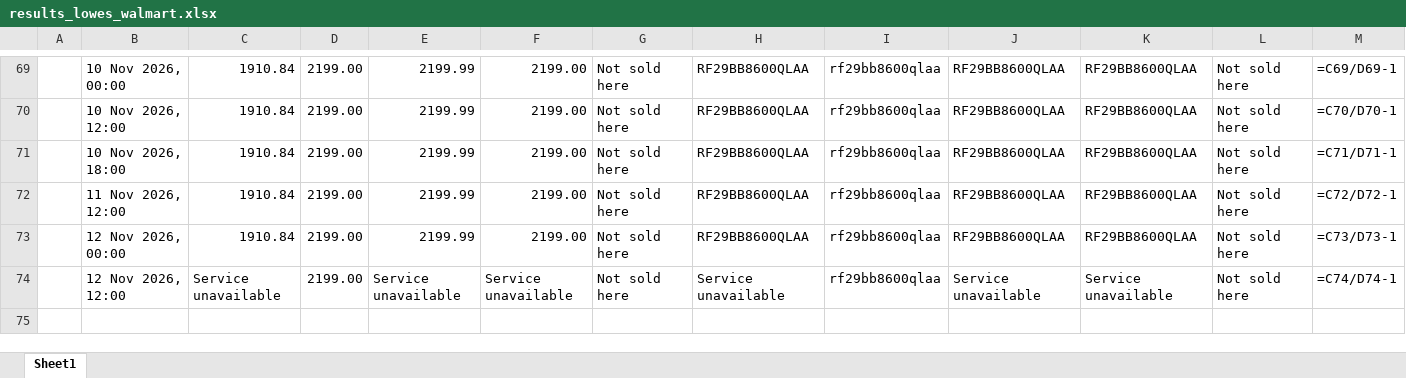
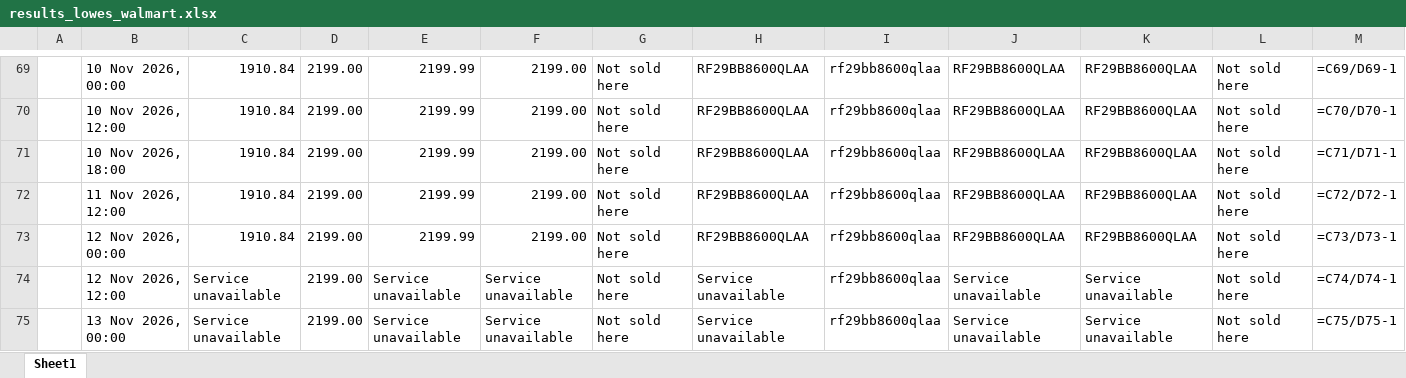
Before and after one commit to rathi-eucloid/DA-alert, an Excel workbook: outputs/results_lowes_walmart.xlsx, sheet Sheet1, drawn as a sheet; only a part is shown, gaps mark what is left out; values as stored, in another font and other column widths than the file's, no borders; formulas without a stored value are shown as written; rows hold the shown columns only; the diff names each change by its address in the sheet, - before the commit and + after, or states it on an @@ line.

```diff
--- a/outputs/results_lowes_walmart.xlsx (sheet Sheet1)
+++ b/outputs/results_lowes_walmart.xlsx (sheet Sheet1)
+row 75:  | 13 Nov 2026, 00:00 | Service unavailable | 2199.00 | Service unavailable | Service unavailable | Not sold here | Service unavailable | rf29bb8600qlaa | Service unavailable | Service unavailable | Not sold here | =C75/D75-1
```
Also changed, not shown: 6 other files.
